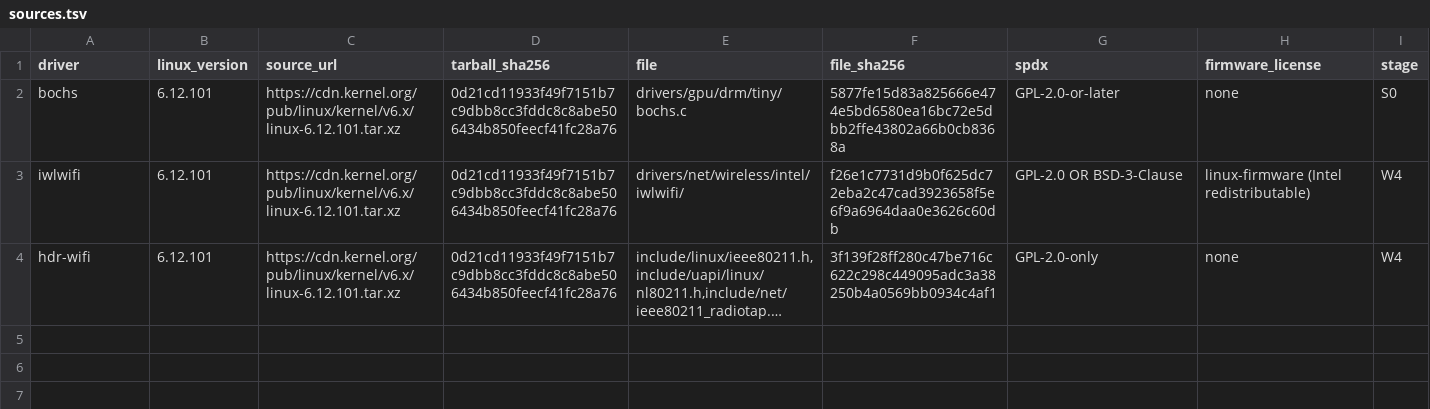
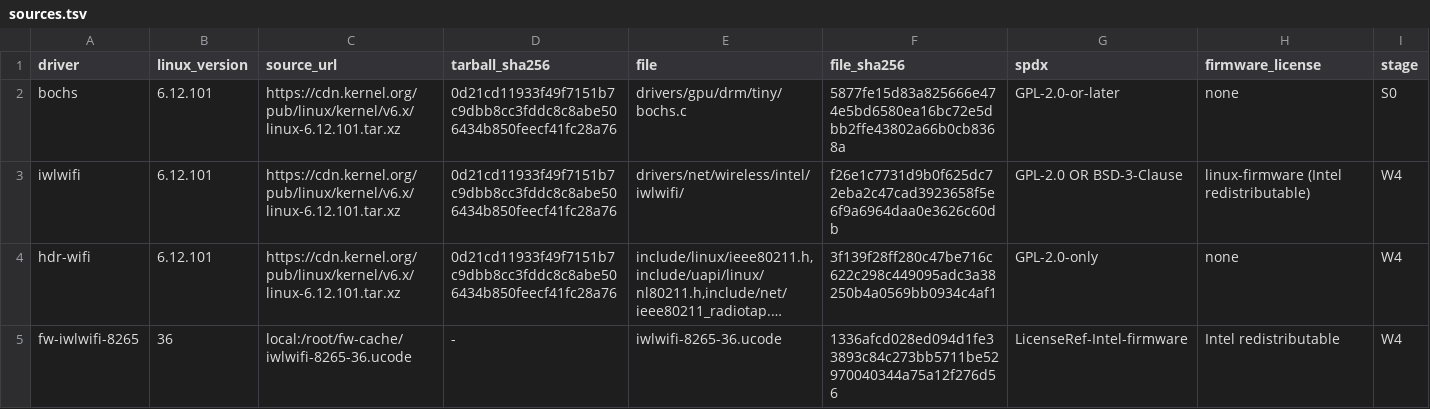
Before and after one commit to Flei-123/Osum, a TSV file: compat/linuxkpi/sources.tsv, drawn as a sheet; long unchanged cells end in …; the diff names each change by its address in the sheet, - before the commit and + after, or states it on an @@ line.

Commit message:
iwlcompat boot word hands the 8265 to the real iwlwifi store module, fake CSR window behind k_mmio ops, kernel clock for shim time, page-aligned DMA, sg/devres/firmware/time harness tests, firmware via sources.tsv

```diff
--- a/compat/linuxkpi/sources.tsv
+++ b/compat/linuxkpi/sources.tsv
+row 5: fw-iwlwifi-8265 | 36 | local:/root/fw-cache/iwlwifi-8265-36.ucode | - | iwlwifi-8265-36.ucode | 1336afcd028ed094d1fe33893c84c273bb5711be52970040344a75a12f276d56 | LicenseRef-Intel-firmware | Intel redistributable | W4
```
Also changed, not shown: 25 other files.
